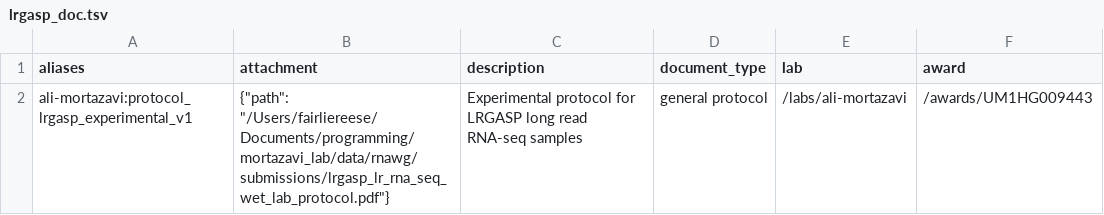
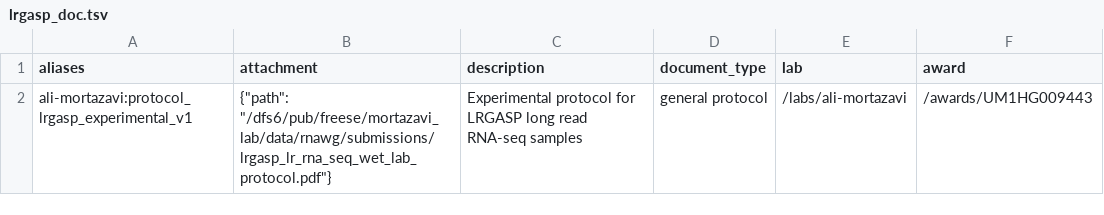
Before and after one commit to fairliereese/rnawg, a TSV file: submissions/lrgasp_doc.tsv, drawn as a sheet.

Commit message:
fixed path

```diff
--- a/submissions/lrgasp_doc.tsv
+++ b/submissions/lrgasp_doc.tsv
@@ -1,2 +1,2 @@
 aliases	attachment	description	document_type	lab	award
-ali-mortazavi:protocol_lrgasp_experimental_v1	{"path": "/Users/fairliereese/Documents/programming/mortazavi_lab/data/rnawg/submissions/lrgasp_lr_rna_seq_wet_lab_protocol.pdf"}	Experimental protocol for LRGASP long read RNA-seq samples	general protocol	/labs/ali-mortazavi	/awards/UM1HG009443
+ali-mortazavi:protocol_lrgasp_experimental_v1	{"path": "/dfs6/pub/freese/mortazavi_lab/data/rnawg/submissions/lrgasp_lr_rna_seq_wet_lab_protocol.pdf"}	Experimental protocol for LRGASP long read RNA-seq samples	general protocol	/labs/ali-mortazavi	/awards/UM1HG009443
```
